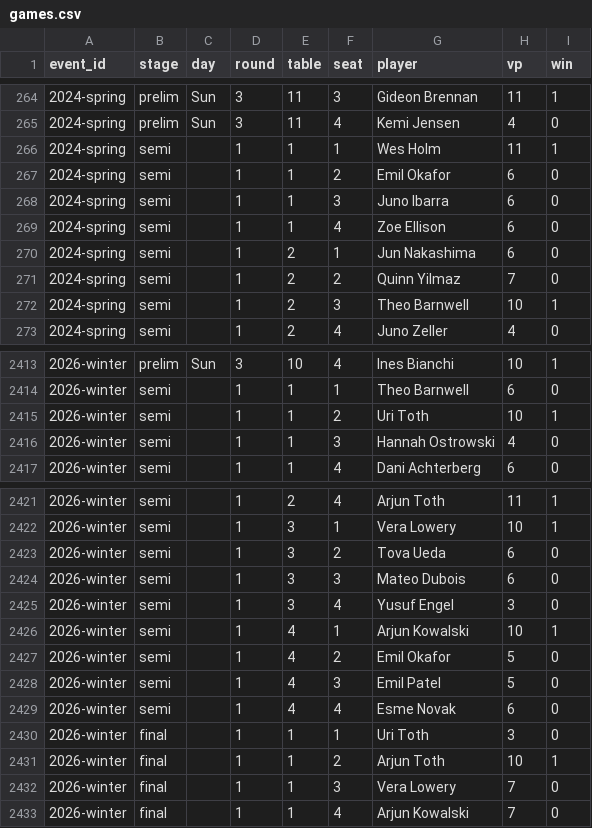
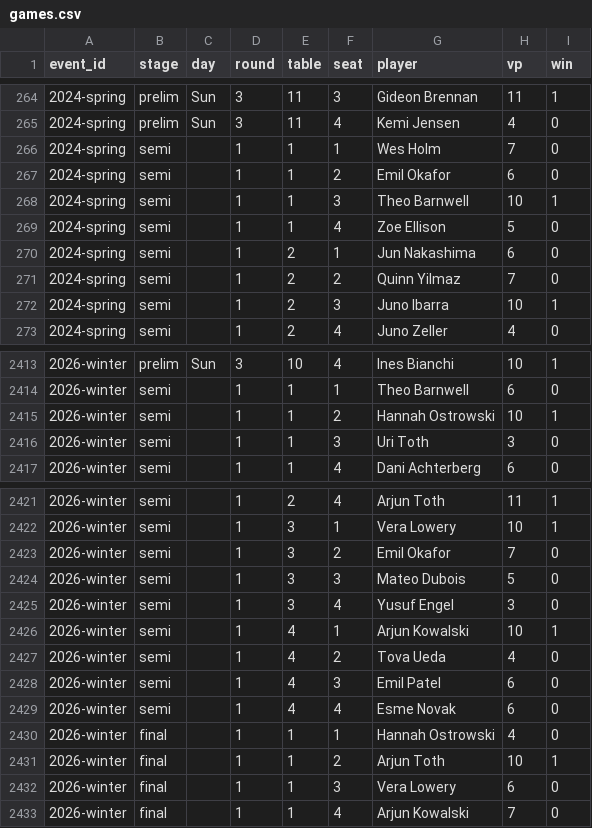
Before and after one commit to dlamacker-jpg/nycatan-site, a CSV file: public/data/games.csv, drawn as a sheet; only a part is shown, gaps mark what is left out; the diff covers the shown part only.

```diff
--- a/public/data/games.csv
+++ b/public/data/games.csv
@@ -265,9 +265,9 @@ event_id,stage,day,round,table,seat,player,vp,win
 2024-spring,prelim,Sun,3,11,4,Kemi Jensen,4,0
-2024-spring,semi,,1,1,1,Wes Holm,11,1
+2024-spring,semi,,1,1,1,Wes Holm,7,0
 2024-spring,semi,,1,1,2,Emil Okafor,6,0
-2024-spring,semi,,1,1,3,Juno Ibarra,6,0
-2024-spring,semi,,1,1,4,Zoe Ellison,6,0
+2024-spring,semi,,1,1,3,Theo Barnwell,10,1
+2024-spring,semi,,1,1,4,Zoe Ellison,5,0
 2024-spring,semi,,1,2,1,Jun Nakashima,6,0
 2024-spring,semi,,1,2,2,Quinn Yilmaz,7,0
-2024-spring,semi,,1,2,3,Theo Barnwell,10,1
+2024-spring,semi,,1,2,3,Juno Ibarra,10,1
 2024-spring,semi,,1,2,4,Juno Zeller,4,0
@@ -2414,4 +2414,4 @@ event_id,stage,day,round,table,seat,player,vp,win
 2026-winter,semi,,1,1,1,Theo Barnwell,6,0
-2026-winter,semi,,1,1,2,Uri Toth,10,1
-2026-winter,semi,,1,1,3,Hannah Ostrowski,4,0
+2026-winter,semi,,1,1,2,Hannah Ostrowski,10,1
+2026-winter,semi,,1,1,3,Uri Toth,3,0
 2026-winter,semi,,1,1,4,Dani Achterberg,6,0
@@ -2422,12 +2422,12 @@ event_id,stage,day,round,table,seat,player,vp,win
 2026-winter,semi,,1,3,1,Vera Lowery,10,1
-2026-winter,semi,,1,3,2,Tova Ueda,6,0
-2026-winter,semi,,1,3,3,Mateo Dubois,6,0
+2026-winter,semi,,1,3,2,Emil Okafor,7,0
+2026-winter,semi,,1,3,3,Mateo Dubois,5,0
 2026-winter,semi,,1,3,4,Yusuf Engel,3,0
 2026-winter,semi,,1,4,1,Arjun Kowalski,10,1
-2026-winter,semi,,1,4,2,Emil Okafor,5,0
-2026-winter,semi,,1,4,3,Emil Patel,5,0
+2026-winter,semi,,1,4,2,Tova Ueda,4,0
+2026-winter,semi,,1,4,3,Emil Patel,6,0
 2026-winter,semi,,1,4,4,Esme Novak,6,0
-2026-winter,final,,1,1,1,Uri Toth,3,0
+2026-winter,final,,1,1,1,Hannah Ostrowski,4,0
 2026-winter,final,,1,1,2,Arjun Toth,10,1
-2026-winter,final,,1,1,3,Vera Lowery,7,0
+2026-winter,final,,1,1,3,Vera Lowery,6,0
 2026-winter,final,,1,1,4,Arjun Kowalski,7,0
```
Also changed, not shown: 62 edited cells elsewhere in this file, public/data/events.csv, 37 other files.
